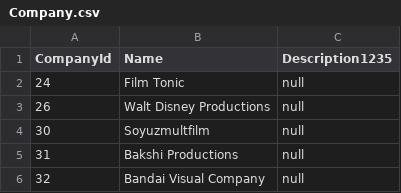
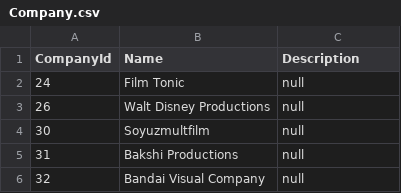
Before and after one commit to International-Fairy-Tale-Filmography/data, a CSV file: csv/Company.csv, drawn as a sheet; only a part is shown.

Commit message:
Deploying to gh-pages-features/devtests from @ International-Fairy-Tale-Filmography/data@680730329061ed854ba96edc9373a86c6ace3c0a 🚀

```diff
--- a/csv/Company.csv
+++ b/csv/Company.csv
@@ -1,2 +1,2 @@
-CompanyId,Name,Description1235
+CompanyId,Name,Description
 24,Film Tonic,null
```
